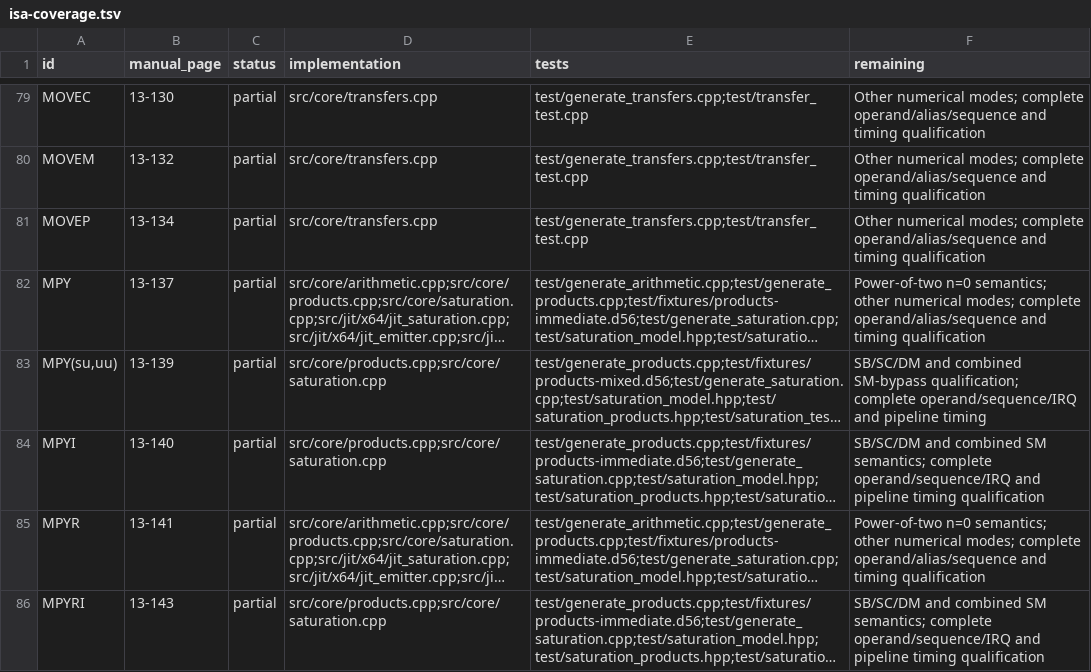
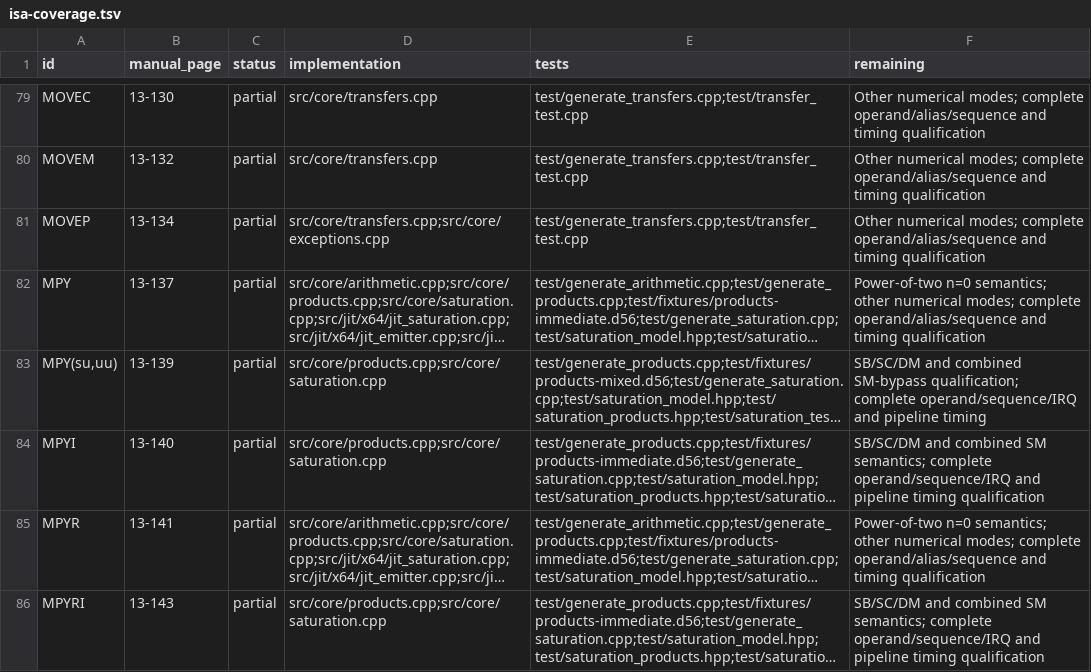
Before and after one commit to Weichwolf/dsp56300, a TSV file: doc/isa-coverage.tsv, drawn as a sheet; only a part is shown, gaps mark what is left out; long unchanged cells end in …; the diff names each change by its address in the sheet, - before the commit and + after, or states it on an @@ line.

```diff
--- a/doc/isa-coverage.tsv
+++ b/doc/isa-coverage.tsv
-D81 (implementation): src/core/transfers.cpp
+D81 (implementation): src/core/transfers.cpp;src/core/exceptions.cpp
```
Also changed, not shown: 4 other files.
